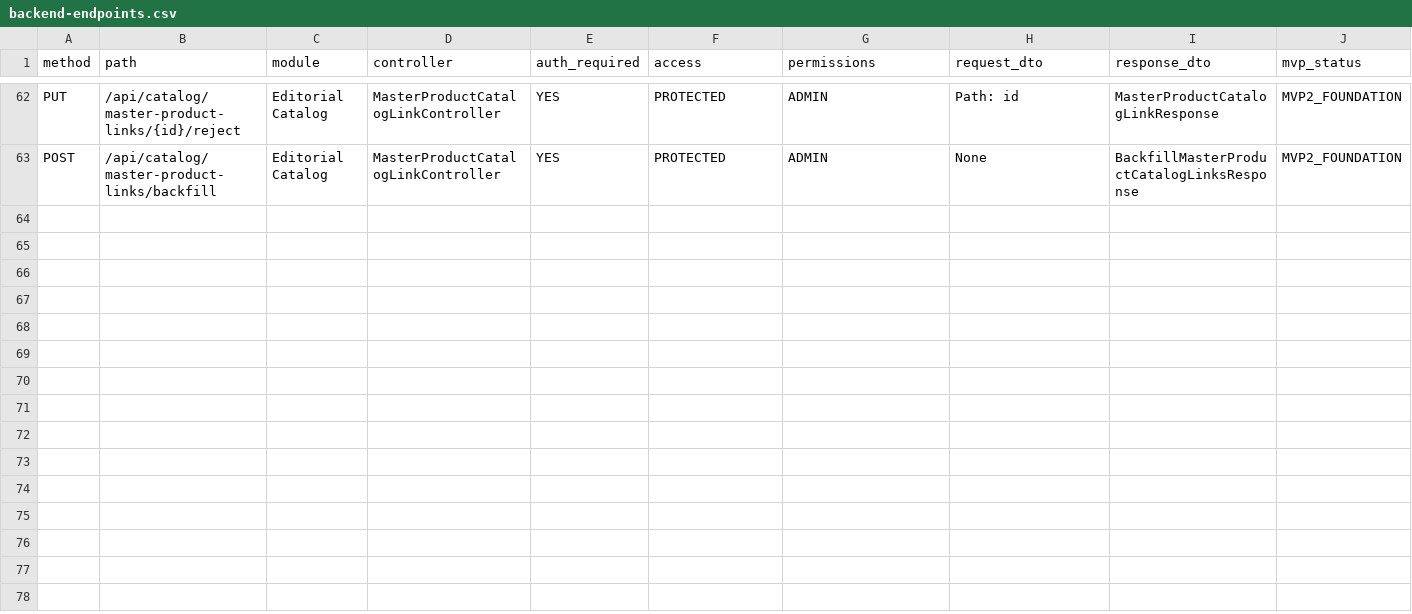
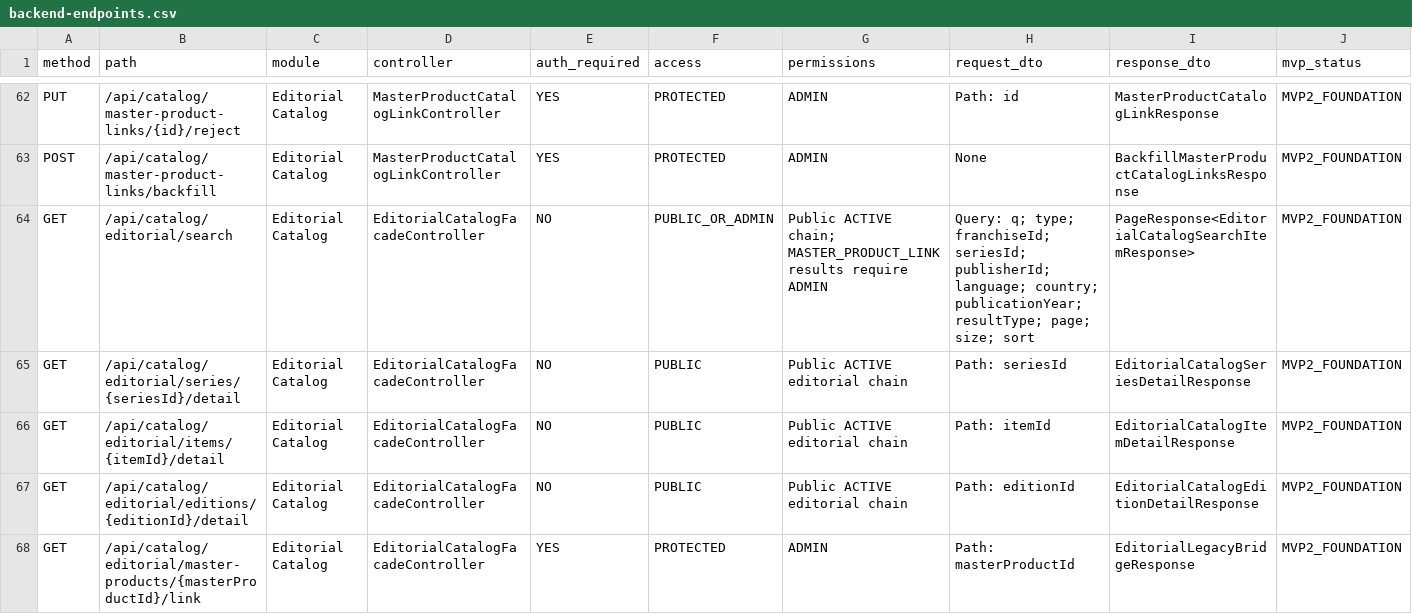
Before and after one commit to AlbertoSoriaCarrillo/collectohub, a CSV file: docs/export/backend-endpoints.csv, drawn as a sheet; only a part is shown, gaps mark what is left out; rows hold the shown columns only; the diff names each change by its address in the sheet, - before the commit and + after, or states it on an @@ line.

Commit message:
feat: add editorial catalog facade

```diff
--- a/docs/export/backend-endpoints.csv
+++ b/docs/export/backend-endpoints.csv
+row 64: GET | /api/catalog/editorial/search | Editorial Catalog | EditorialCatalogFacadeController | NO | PUBLIC_OR_ADMIN | Public ACTIVE chain; MASTER_PRODUCT_LINK results require ADMIN | Query: q; type; franchiseId; seriesId; publisherId; language; country; publicationYear; resultType; page; size; sort | PageResponse<EditorialCatalogSearchItemResponse> | MVP2_FOUNDATION
+row 65: GET | /api/catalog/editorial/series/{seriesId}/detail | Editorial Catalog | EditorialCatalogFacadeController | NO | PUBLIC | Public ACTIVE editorial chain | Path: seriesId | EditorialCatalogSeriesDetailResponse | MVP2_FOUNDATION
+row 66: GET | /api/catalog/editorial/items/{itemId}/detail | Editorial Catalog | EditorialCatalogFacadeController | NO | PUBLIC | Public ACTIVE editorial chain | Path: itemId | EditorialCatalogItemDetailResponse | MVP2_FOUNDATION
+row 67: GET | /api/catalog/editorial/editions/{editionId}/detail | Editorial Catalog | EditorialCatalogFacadeController | NO | PUBLIC | Public ACTIVE editorial chain | Path: editionId | EditorialCatalogEditionDetailResponse | MVP2_FOUNDATION
+row 68: GET | /api/catalog/editorial/master-products/{masterProductId}/link | Editorial Catalog | EditorialCatalogFacadeController | YES | PROTECTED | ADMIN | Path: masterProductId | EditorialLegacyBridgeResponse | MVP2_FOUNDATION
```
Also changed, not shown: 28 other files.
